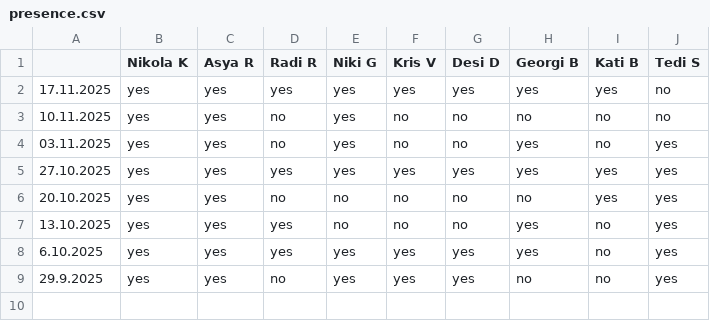
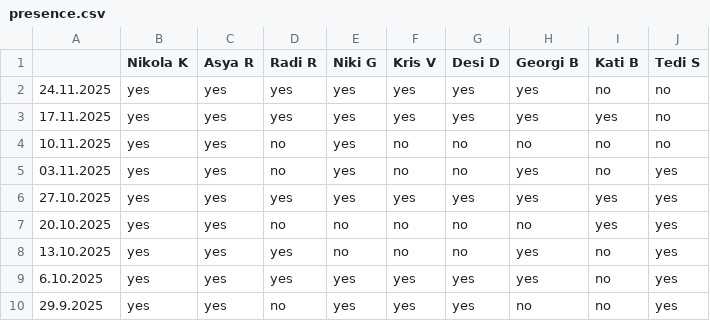
Before and after one commit to nikolakolev1/The-Big-Quiz.github.io, a CSV file: data/presence.csv, drawn as a sheet.

```diff
--- a/data/presence.csv
+++ b/data/presence.csv
@@ -1,2 +1,3 @@
 ,Nikola K,Asya R,Radi R,Niki G,Kris V,Desi D,Georgi B,Kati B,Tedi S
+24.11.2025,yes,yes,yes,yes,yes,yes,yes,no,no
 17.11.2025,yes,yes,yes,yes,yes,yes,yes,yes,no
```
Also changed, not shown: data/season-2025.csv, 9 other files.
